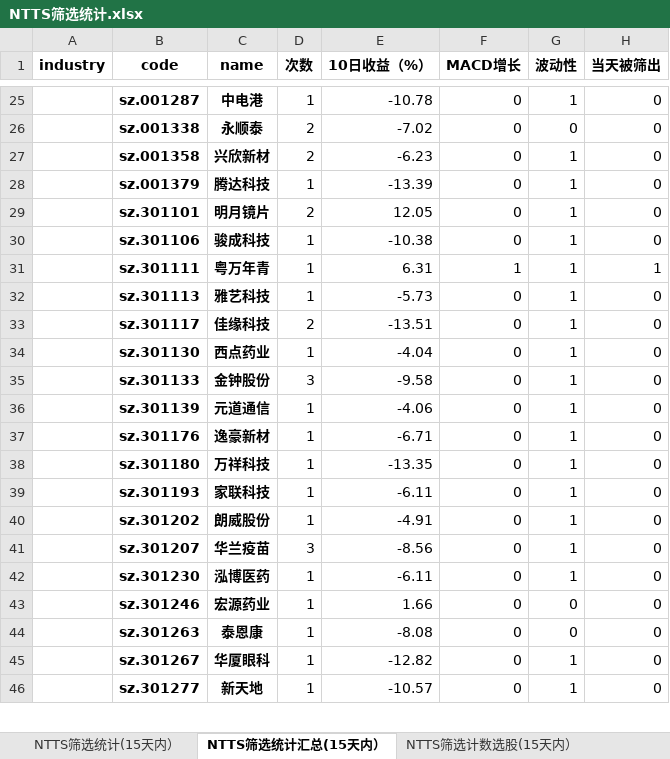
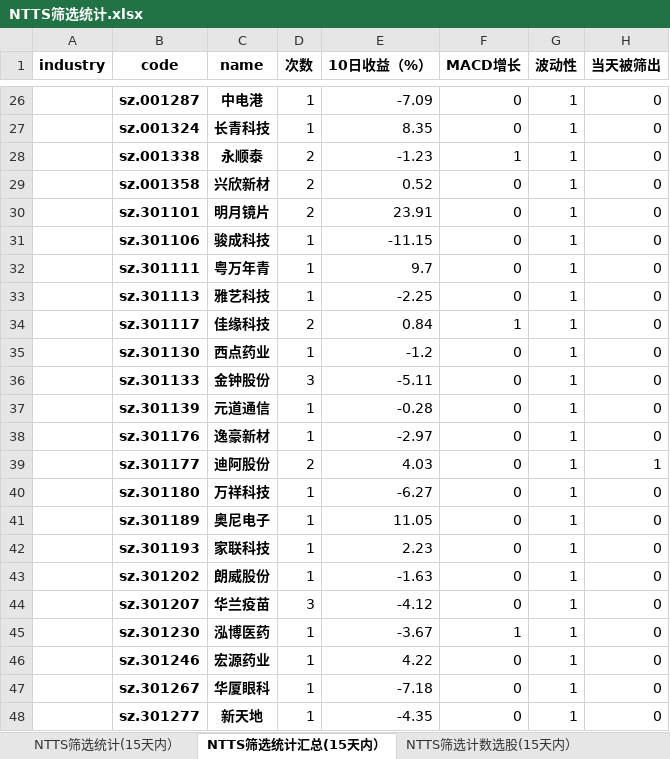
Before and after one commit to wusuaya/ever, an Excel workbook: NTTS筛选统计.xlsx, sheet NTTS筛选统计汇总(15天内）, drawn as a sheet; only a part is shown, gaps mark what is left out; values as stored, in another font and other column widths than the file's, no borders; removed rows and columns are numbered as before the commit, all else as after; the diff covers the shown part only; the diff names each change by its address in the sheet, - before the commit and + after, or states it on an @@ line.

```diff
--- a/NTTS筛选统计.xlsx (sheet NTTS筛选统计汇总(15天内）)
+++ b/NTTS筛选统计.xlsx (sheet NTTS筛选统计汇总(15天内）)
-E26 (10日收益（%）): -10.78
+E26 (10日收益（%）): -7.09
+row 27:  | sz.001324 | 长青科技 | 1 | 8.35 | 0 | 1 | 0
-E28 (10日收益（%）): -7.02
+E28 (10日收益（%）): -1.23
-F28 (MACD增长): 0
+F28 (MACD增长): 1
-G28 (波动性): 0
+G28 (波动性): 1
-E29 (10日收益（%）): -6.23
+E29 (10日收益（%）): 0.52
-row 28:  | sz.001379 | 腾达科技 | 1 | -13.39 | 0 | 1 | 0
-E30 (10日收益（%）): 12.05
+E30 (10日收益（%）): 23.91
-E31 (10日收益（%）): -10.38
+E31 (10日收益（%）): -11.15
-E32 (10日收益（%）): 6.31
+E32 (10日收益（%）): 9.7
-F32 (MACD增长): 1
+F32 (MACD增长): 0
-H32 (当天被筛出): 1
+H32 (当天被筛出): 0
-E33 (10日收益（%）): -5.73
+E33 (10日收益（%）): -2.25
-E34 (10日收益（%）): -13.51
+E34 (10日收益（%）): 0.84
-F34 (MACD增长): 0
+F34 (MACD增长): 1
-E35 (10日收益（%）): -4.04
+E35 (10日收益（%）): -1.2
-E36 (10日收益（%）): -9.58
+E36 (10日收益（%）): -5.11
-E37 (10日收益（%）): -4.06
+E37 (10日收益（%）): -0.28
-E38 (10日收益（%）): -6.71
+E38 (10日收益（%）): -2.97
+row 39:  | sz.301177 | 迪阿股份 | 2 | 4.03 | 0 | 1 | 1
-E40 (10日收益（%）): -13.35
+E40 (10日收益（%）): -6.27
+row 41:  | sz.301189 | 奥尼电子 | 1 | 11.05 | 0 | 1 | 0
-E42 (10日收益（%）): -6.11
+E42 (10日收益（%）): 2.23
-E43 (10日收益（%）): -4.91
+E43 (10日收益（%）): -1.63
-E44 (10日收益（%）): -8.56
+E44 (10日收益（%）): -4.12
-E45 (10日收益（%）): -6.11
+E45 (10日收益（%）): -3.67
-F45 (MACD增长): 0
+F45 (MACD增长): 1
-E46 (10日收益（%）): 1.66
+E46 (10日收益（%）): 4.22
-G46 (波动性): 0
+G46 (波动性): 1
-row 44:  | sz.301263 | 泰恩康 | 1 | -8.08 | 0 | 0 | 0
-E47 (10日收益（%）): -12.82
+E47 (10日收益（%）): -7.18
-E48 (10日收益（%）): -10.57
+E48 (10日收益（%）): -4.35
```
Also changed, not shown: 21 added rows, 23 removed rows, 453 edited cells and merged cells elsewhere in this sheet, sheet NTTS筛选统计(15天内）, sheet 策略叠加统计（2024-11-27), sheet NTTS筛选行业统计(15天内）, sheet NTTS筛选计数选股(15天内）, other sheet tabs, hidden cells.
